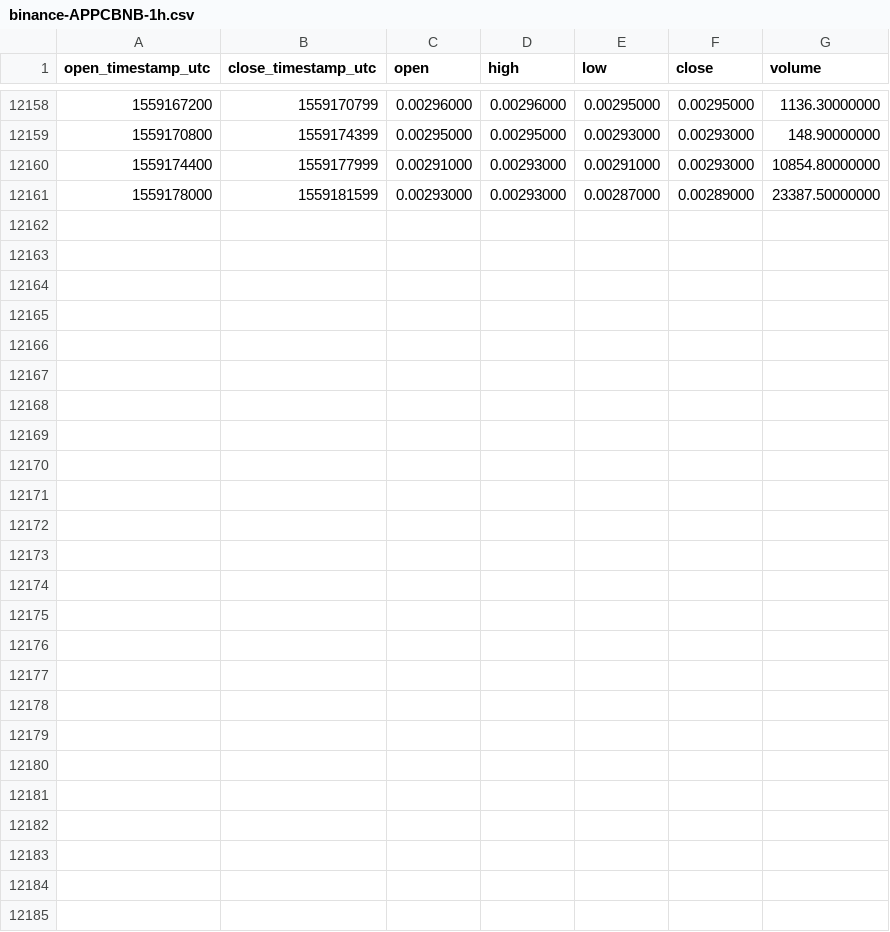
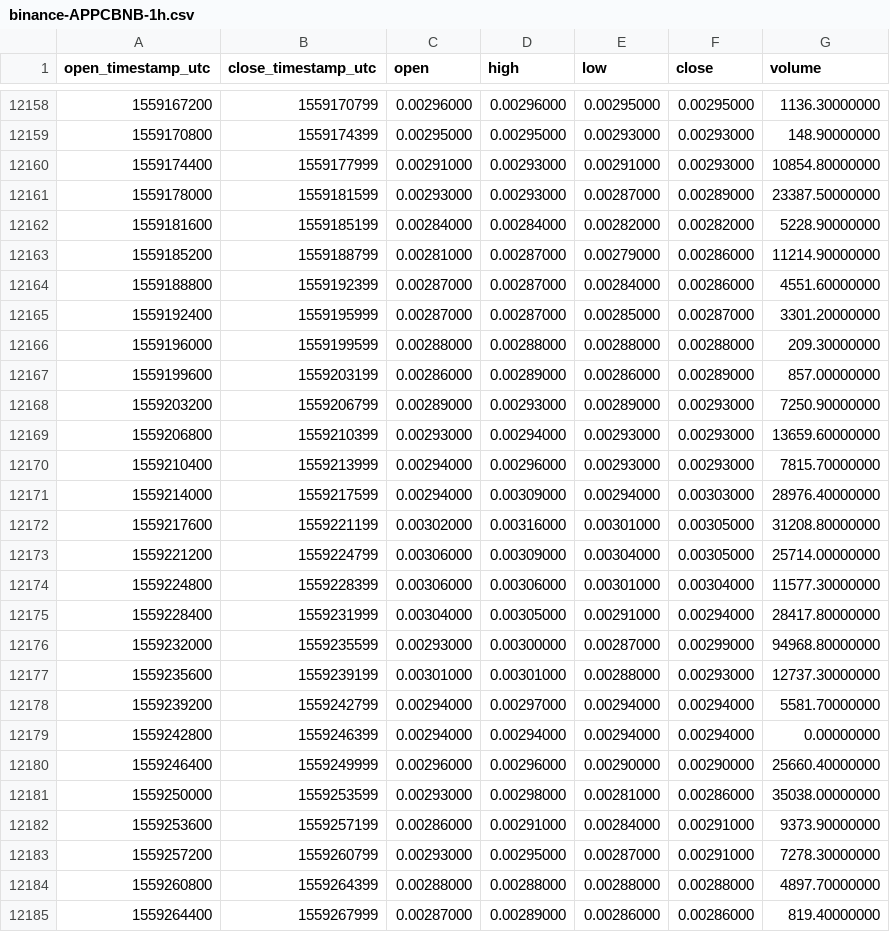
Before and after one commit to cryptobigbro/binance-APPCBNB, a CSV file: binance-APPCBNB-1h.csv, drawn as a sheet; only a part is shown, gaps mark what is left out; the diff names each change by its address in the sheet, - before the commit and + after, or states it on an @@ line.

Commit message:
Update OHLCV data.

```diff
--- a/binance-APPCBNB-1h.csv
+++ b/binance-APPCBNB-1h.csv
+row 12162: 1559181600 | 1559185199 | 0.00284000 | 0.00284000 | 0.00282000 | 0.00282000 | 5228.90000000
+row 12163: 1559185200 | 1559188799 | 0.00281000 | 0.00287000 | 0.00279000 | 0.00286000 | 11214.90000000
+row 12164: 1559188800 | 1559192399 | 0.00287000 | 0.00287000 | 0.00284000 | 0.00286000 | 4551.60000000
+row 12165: 1559192400 | 1559195999 | 0.00287000 | 0.00287000 | 0.00285000 | 0.00287000 | 3301.20000000
+row 12166: 1559196000 | 1559199599 | 0.00288000 | 0.00288000 | 0.00288000 | 0.00288000 | 209.30000000
+row 12167: 1559199600 | 1559203199 | 0.00286000 | 0.00289000 | 0.00286000 | 0.00289000 | 857.00000000
+row 12168: 1559203200 | 1559206799 | 0.00289000 | 0.00293000 | 0.00289000 | 0.00293000 | 7250.90000000
+row 12169: 1559206800 | 1559210399 | 0.00293000 | 0.00294000 | 0.00293000 | 0.00293000 | 13659.60000000
+row 12170: 1559210400 | 1559213999 | 0.00294000 | 0.00296000 | 0.00293000 | 0.00293000 | 7815.70000000
+row 12171: 1559214000 | 1559217599 | 0.00294000 | 0.00309000 | 0.00294000 | 0.00303000 | 28976.40000000
+row 12172: 1559217600 | 1559221199 | 0.00302000 | 0.00316000 | 0.00301000 | 0.00305000 | 31208.80000000
+row 12173: 1559221200 | 1559224799 | 0.00306000 | 0.00309000 | 0.00304000 | 0.00305000 | 25714.00000000
+row 12174: 1559224800 | 1559228399 | 0.00306000 | 0.00306000 | 0.00301000 | 0.00304000 | 11577.30000000
+row 12175: 1559228400 | 1559231999 | 0.00304000 | 0.00305000 | 0.00291000 | 0.00294000 | 28417.80000000
+row 12176: 1559232000 | 1559235599 | 0.00293000 | 0.00300000 | 0.00287000 | 0.00299000 | 94968.80000000
+row 12177: 1559235600 | 1559239199 | 0.00301000 | 0.00301000 | 0.00288000 | 0.00293000 | 12737.30000000
+row 12178: 1559239200 | 1559242799 | 0.00294000 | 0.00297000 | 0.00294000 | 0.00294000 | 5581.70000000
+row 12179: 1559242800 | 1559246399 | 0.00294000 | 0.00294000 | 0.00294000 | 0.00294000 | 0.00000000
+row 12180: 1559246400 | 1559249999 | 0.00296000 | 0.00296000 | 0.00290000 | 0.00290000 | 25660.40000000
+row 12181: 1559250000 | 1559253599 | 0.00293000 | 0.00298000 | 0.00281000 | 0.00286000 | 35038.00000000
+row 12182: 1559253600 | 1559257199 | 0.00286000 | 0.00291000 | 0.00284000 | 0.00291000 | 9373.90000000
+row 12183: 1559257200 | 1559260799 | 0.00293000 | 0.00295000 | 0.00287000 | 0.00291000 | 7278.30000000
+row 12184: 1559260800 | 1559264399 | 0.00288000 | 0.00288000 | 0.00288000 | 0.00288000 | 4897.70000000
+row 12185: 1559264400 | 1559267999 | 0.00287000 | 0.00289000 | 0.00286000 | 0.00286000 | 819.40000000
```
Also changed, not shown: binance-APPCBNB-1d.csv.
